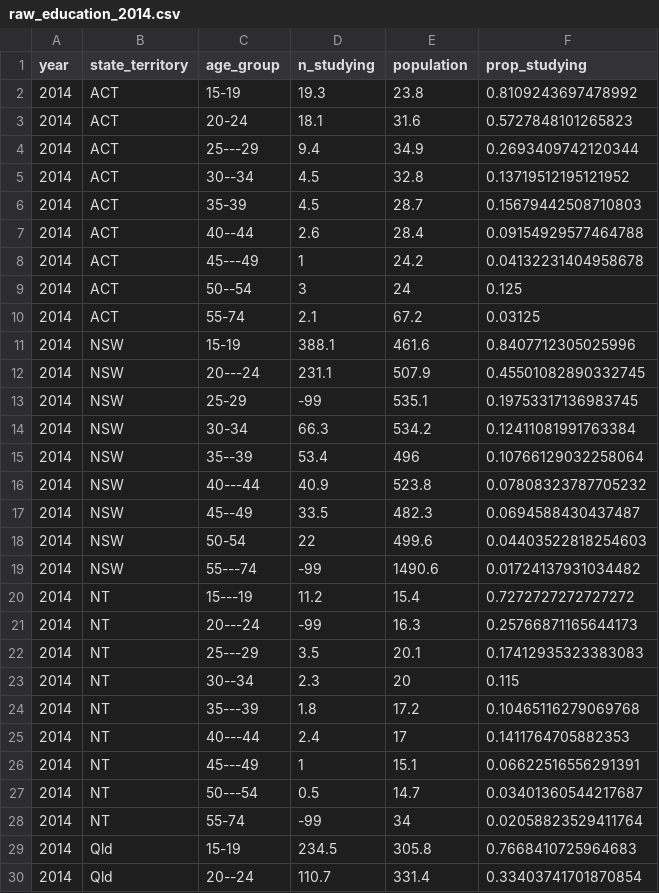
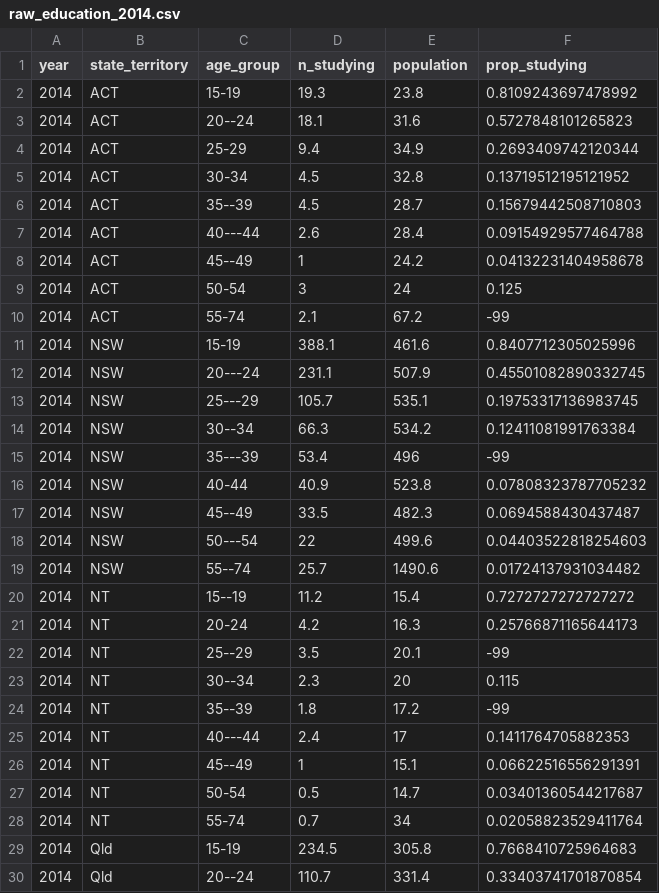
Before and after one commit to njtierney/ozed, a CSV file: data/raw/raw_education_2014.csv, drawn as a sheet; only a part is shown; the diff covers the shown part only.

```diff
--- a/data/raw/raw_education_2014.csv
+++ b/data/raw/raw_education_2014.csv
@@ -2,28 +2,28 @@ year,state_territory,age_group,n_studying,population,prop_studying
 2014,ACT,15-19,19.3,23.8,0.8109243697478992
-2014,ACT,20-24,18.1,31.6,0.5727848101265823
-2014,ACT,25---29,9.4,34.9,0.2693409742120344
-2014,ACT,30--34,4.5,32.8,0.13719512195121952
-2014,ACT,35-39,4.5,28.7,0.15679442508710803
-2014,ACT,40--44,2.6,28.4,0.09154929577464788
-2014,ACT,45---49,1,24.2,0.04132231404958678
-2014,ACT,50--54,3,24,0.125
-2014,ACT,55-74,2.1,67.2,0.03125
+2014,ACT,20--24,18.1,31.6,0.5727848101265823
+2014,ACT,25-29,9.4,34.9,0.2693409742120344
+2014,ACT,30-34,4.5,32.8,0.13719512195121952
+2014,ACT,35--39,4.5,28.7,0.15679442508710803
+2014,ACT,40---44,2.6,28.4,0.09154929577464788
+2014,ACT,45--49,1,24.2,0.04132231404958678
+2014,ACT,50-54,3,24,0.125
+2014,ACT,55-74,2.1,67.2,-99
 2014,NSW,15-19,388.1,461.6,0.8407712305025996
 2014,NSW,20---24,231.1,507.9,0.45501082890332745
-2014,NSW,25-29,-99,535.1,0.19753317136983745
-2014,NSW,30-34,66.3,534.2,0.12411081991763384
-2014,NSW,35--39,53.4,496,0.10766129032258064
-2014,NSW,40---44,40.9,523.8,0.07808323787705232
+2014,NSW,25---29,105.7,535.1,0.19753317136983745
+2014,NSW,30--34,66.3,534.2,0.12411081991763384
+2014,NSW,35---39,53.4,496,-99
+2014,NSW,40-44,40.9,523.8,0.07808323787705232
 2014,NSW,45--49,33.5,482.3,0.0694588430437487
-2014,NSW,50-54,22,499.6,0.04403522818254603
-2014,NSW,55---74,-99,1490.6,0.01724137931034482
-2014,NT,15---19,11.2,15.4,0.7272727272727272
-2014,NT,20---24,-99,16.3,0.25766871165644173
-2014,NT,25---29,3.5,20.1,0.17412935323383083
+2014,NSW,50---54,22,499.6,0.04403522818254603
+2014,NSW,55--74,25.7,1490.6,0.01724137931034482
+2014,NT,15--19,11.2,15.4,0.7272727272727272
+2014,NT,20-24,4.2,16.3,0.25766871165644173
+2014,NT,25--29,3.5,20.1,-99
 2014,NT,30--34,2.3,20,0.115
-2014,NT,35---39,1.8,17.2,0.10465116279069768
+2014,NT,35--39,1.8,17.2,-99
 2014,NT,40---44,2.4,17,0.1411764705882353
-2014,NT,45---49,1,15.1,0.06622516556291391
-2014,NT,50---54,0.5,14.7,0.03401360544217687
-2014,NT,55-74,-99,34,0.02058823529411764
+2014,NT,45--49,1,15.1,0.06622516556291391
+2014,NT,50-54,0.5,14.7,0.03401360544217687
+2014,NT,55-74,0.7,34,0.02058823529411764
 2014,Qld,15-19,234.5,305.8,0.7668410725964683
```
Also changed, not shown: 37 edited cells elsewhere in this file, data/raw/raw_education_2015.csv, data/raw/raw_education_2016.csv, 4 other files.
